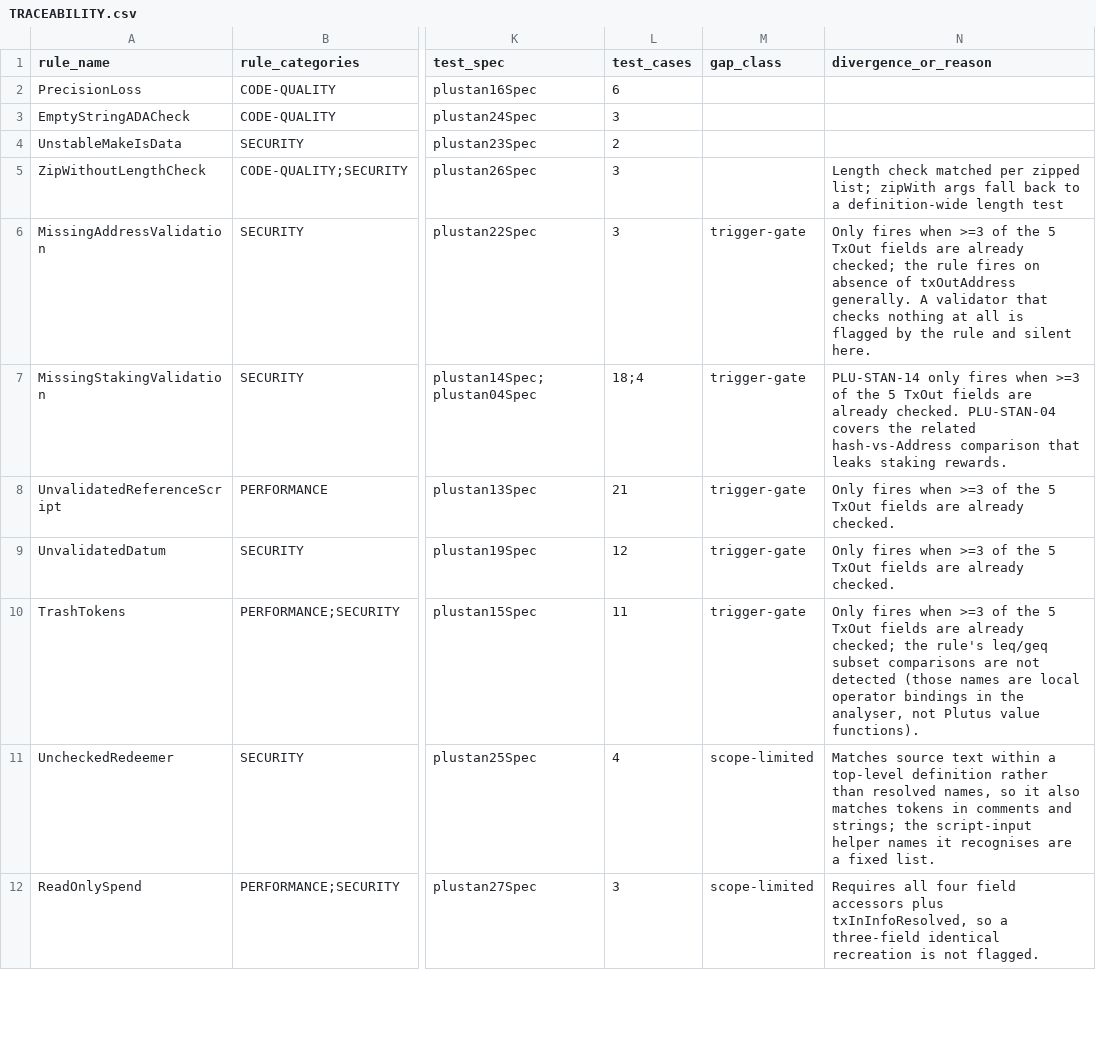
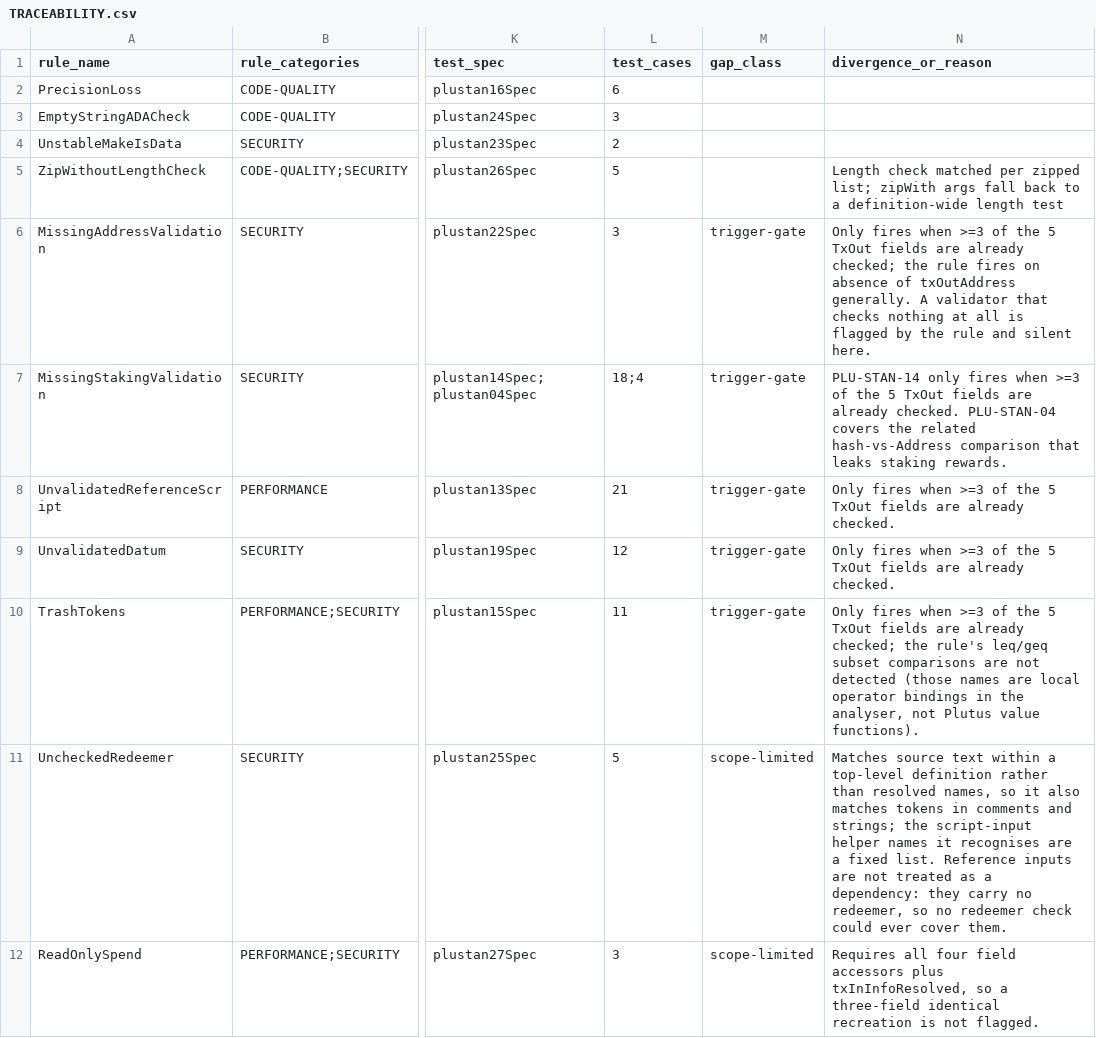
Before and after one commit to input-output-hk/plu-stan, a CSV file: TRACEABILITY.csv, drawn as a sheet; only a part is shown, gaps mark what is left out; the diff names each change by its address in the sheet, - before the commit and + after, or states it on an @@ line.

Commit message:
fix(plinth): PLU-STAN-25/-26 review fixes (zip3 arity, reference inputs)

```diff
--- a/TRACEABILITY.csv
+++ b/TRACEABILITY.csv
-L5 (test_cases): 3
+L5 (test_cases): 5
-L11 (test_cases): 4
+L11 (test_cases): 5
-N11 (divergence_or_reason): …fixed list.
+N11 (divergence_or_reason): …fixed list. Reference inputs are not treated as a dependency: they carry no redeemer, so no redeemer check could ever cover them.
```
Also changed, not shown: 4 other files.
